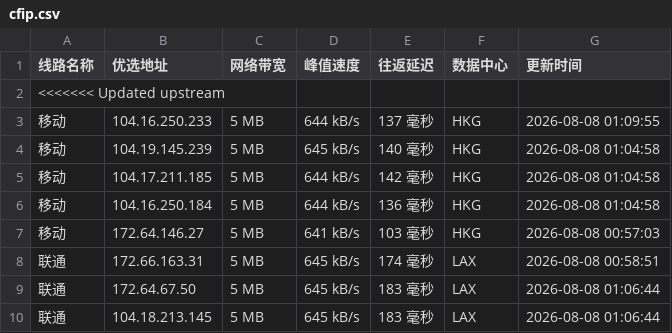
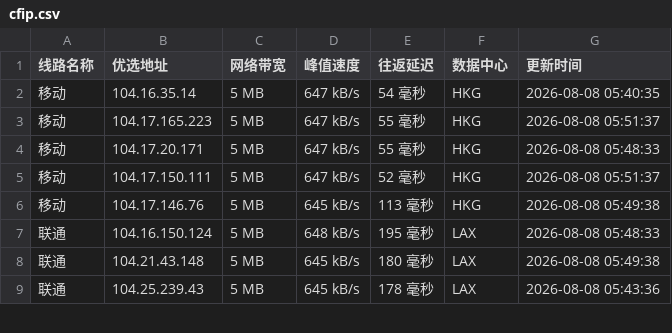
Before and after one commit to weizhe940605/cfipv4db, a CSV file: cfip.csv, drawn as a sheet; only a part is shown; the diff covers the shown part only.

```diff
--- a/cfip.csv
+++ b/cfip.csv
@@ -1,10 +1,9 @@
 线路名称,优选地址,网络带宽,峰值速度,往返延迟,数据中心,更新时间
-<<<<<<< Updated upstream
-移动,104.16.250.233,5 MB,644 kB/s,137 毫秒,HKG,2026-08-08 01:09:55
-移动,104.19.145.239,5 MB,645 kB/s,140 毫秒,HKG,2026-08-08 01:04:58
-移动,104.17.211.185,5 MB,644 kB/s,142 毫秒,HKG,2026-08-08 01:04:58
-移动,104.16.250.184,5 MB,644 kB/s,136 毫秒,HKG,2026-08-08 01:04:58
-移动,172.64.146.27,5 MB,641 kB/s,103 毫秒,HKG,2026-08-08 00:57:03
-联通,172.66.163.31,5 MB,645 kB/s,174 毫秒,LAX,2026-08-08 00:58:51
-联通,172.64.67.50,5 MB,645 kB/s,183 毫秒,LAX,2026-08-08 01:06:44
-联通,104.18.213.145,5 MB,645 kB/s,183 毫秒,LAX,2026-08-08 01:06:44
+移动,104.16.35.14,5 MB,647 kB/s,54 毫秒,HKG,2026-08-08 05:40:35
+移动,104.17.165.223,5 MB,647 kB/s,55 毫秒,HKG,2026-08-08 05:51:37
+移动,104.17.20.171,5 MB,647 kB/s,55 毫秒,HKG,2026-08-08 05:48:33
+移动,104.17.150.111,5 MB,647 kB/s,52 毫秒,HKG,2026-08-08 05:51:37
+移动,104.17.146.76,5 MB,645 kB/s,113 毫秒,HKG,2026-08-08 05:49:38
+联通,104.16.150.124,5 MB,648 kB/s,195 毫秒,LAX,2026-08-08 05:48:33
+联通,104.21.43.148,5 MB,645 kB/s,180 毫秒,LAX,2026-08-08 05:49:38
+联通,104.25.239.43,5 MB,645 kB/s,178 毫秒,LAX,2026-08-08 05:43:36
```
Also changed, not shown: 16 removed rows and 22 edited cells elsewhere in this file, 1 other file.
